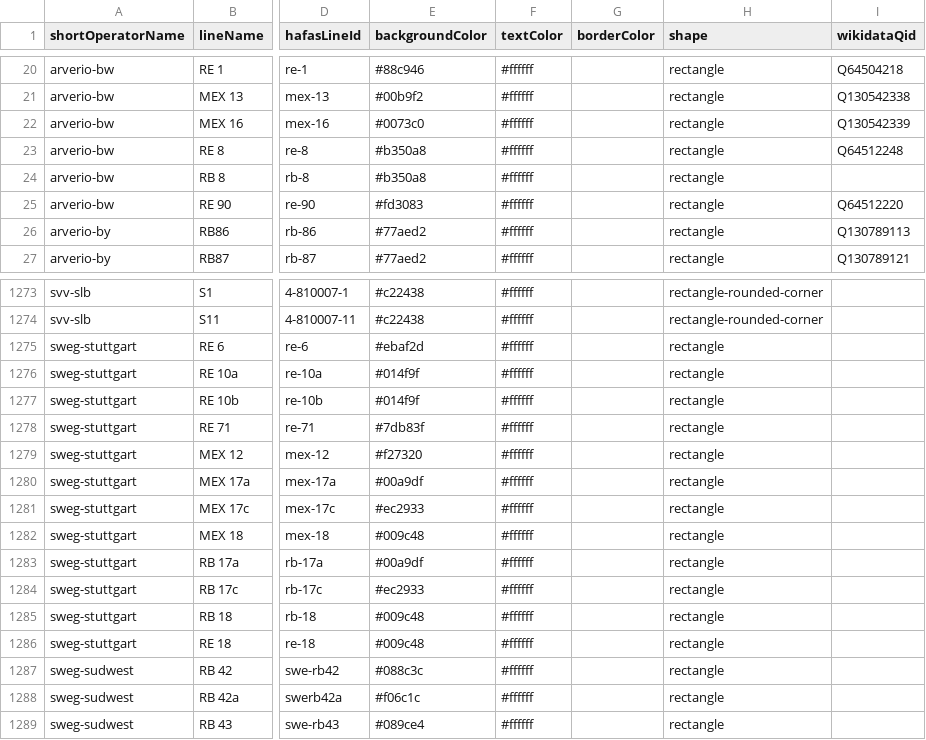
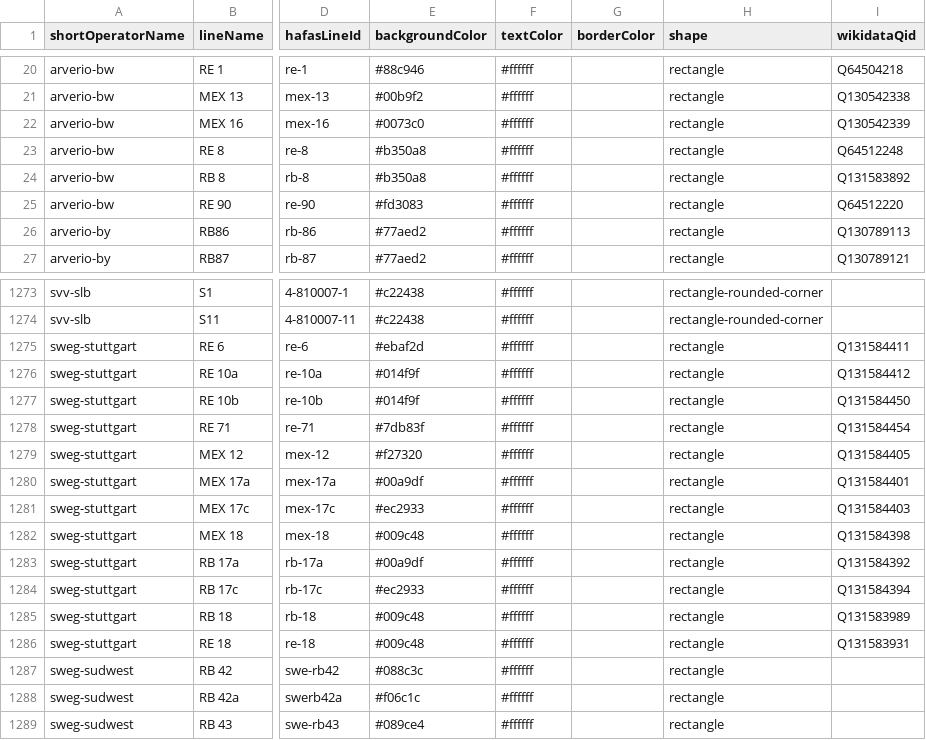
Before and after one commit to Traewelling/line-colors, a CSV file: line-colors.csv, drawn as a sheet; only a part is shown, gaps mark what is left out; the diff names each change by its address in the sheet, - before the commit and + after, or states it on an @@ line.

Commit message:
added Wikidata to SWEG Stuttgart lines and Arverio RB 8

```diff
--- a/line-colors.csv
+++ b/line-colors.csv
-I24 (wikidataQid): (empty)
+I24 (wikidataQid): Q131583892
-I1275 (wikidataQid): (empty)
+I1275 (wikidataQid): Q131584411
-I1276 (wikidataQid): (empty)
+I1276 (wikidataQid): Q131584412
-I1277 (wikidataQid): (empty)
+I1277 (wikidataQid): Q131584450
-I1278 (wikidataQid): (empty)
+I1278 (wikidataQid): Q131584454
-I1279 (wikidataQid): (empty)
+I1279 (wikidataQid): Q131584405
-I1280 (wikidataQid): (empty)
+I1280 (wikidataQid): Q131584401
-I1281 (wikidataQid): (empty)
+I1281 (wikidataQid): Q131584403
-I1282 (wikidataQid): (empty)
+I1282 (wikidataQid): Q131584398
-I1283 (wikidataQid): (empty)
+I1283 (wikidataQid): Q131584392
-I1284 (wikidataQid): (empty)
+I1284 (wikidataQid): Q131584394
-I1285 (wikidataQid): (empty)
+I1285 (wikidataQid): Q131583989
-I1286 (wikidataQid): (empty)
+I1286 (wikidataQid): Q131583931
```
